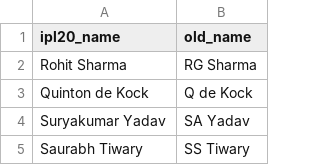
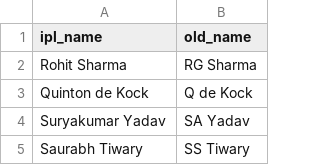
Before and after one commit to abhishek374/dream11, a CSV file: ipl20/name_mapping_clean.csv, drawn as a sheet; only a part is shown.

```diff
--- a/ipl20/name_mapping_clean.csv
+++ b/ipl20/name_mapping_clean.csv
@@ -1,2 +1,2 @@
-ipl20_name,old_name
+ipl_name,old_name
 Rohit Sharma,RG Sharma
```
Also changed, not shown: Data/model_prediction.csv, Data/pred_data_features.csv, 43 other files.
